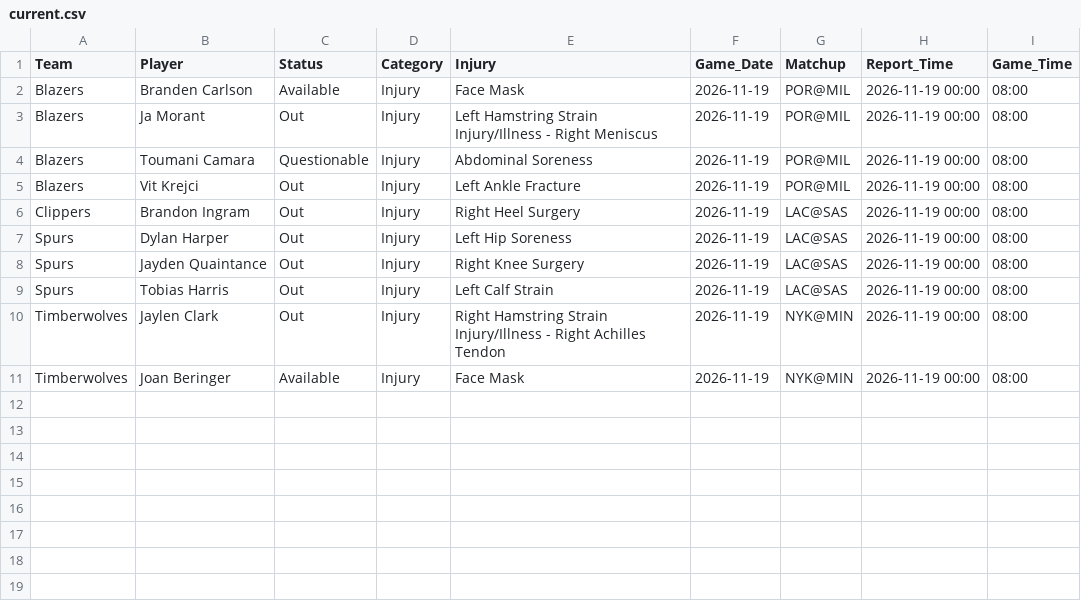
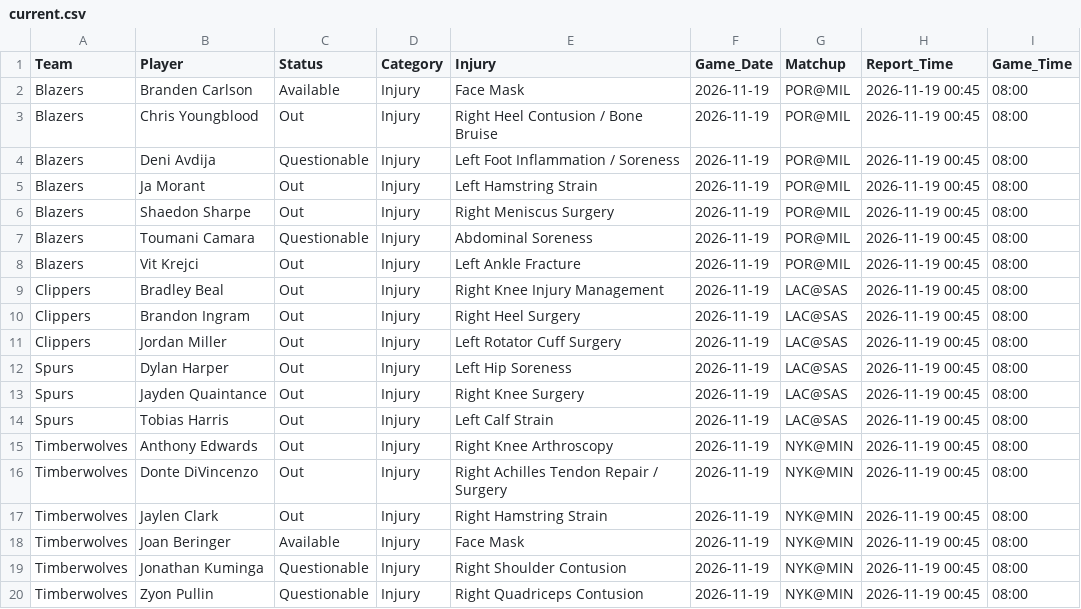
Before and after one commit to Nictaylorusa/injury-tracker, a CSV file: docs/current.csv, drawn as a sheet.

Commit message:
Update Right now

```diff
--- a/docs/current.csv
+++ b/docs/current.csv
@@ -1,11 +1,20 @@
 Team,Player,Status,Category,Injury,Game_Date,Matchup,Report_Time,Game_Time
-Blazers,Branden Carlson,Available,Injury,Face Mask,2026-11-19,POR@MIL,2026-11-19 00:00,08:00
-Blazers,Ja Morant,Out,Injury,Left Hamstring Strain Injury/Illness - Right Meniscus,2026-11-19,POR@MIL,2026-11-19 00:00,08:00
-Blazers,Toumani Camara,Questionable,Injury,Abdominal Soreness,2026-11-19,POR@MIL,2026-11-19 00:00,08:00
-Blazers,Vit Krejci,Out,Injury,Left Ankle Fracture,2026-11-19,POR@MIL,2026-11-19 00:00,08:00
-Clippers,Brandon Ingram,Out,Injury,Right Heel Surgery,2026-11-19,LAC@SAS,2026-11-19 00:00,08:00
-Spurs,Dylan Harper,Out,Injury,Left Hip Soreness,2026-11-19,LAC@SAS,2026-11-19 00:00,08:00
-Spurs,Jayden Quaintance,Out,Injury,Right Knee Surgery,2026-11-19,LAC@SAS,2026-11-19 00:00,08:00
-Spurs,Tobias Harris,Out,Injury,Left Calf Strain,2026-11-19,LAC@SAS,2026-11-19 00:00,08:00
-Timberwolves,Jaylen Clark,Out,Injury,Right Hamstring Strain Injury/Illness - Right Achilles Tendon,2026-11-19,NYK@MIN,2026-11-19 00:00,08:00
-Timberwolves,Joan Beringer,Available,Injury,Face Mask,2026-11-19,NYK@MIN,2026-11-19 00:00,08:00
+Blazers,Branden Carlson,Available,Injury,Face Mask,2026-11-19,POR@MIL,2026-11-19 00:45,08:00
+Blazers,Chris Youngblood,Out,Injury,Right Heel Contusion / Bone Bruise,2026-11-19,POR@MIL,2026-11-19 00:45,08:00
+Blazers,Deni Avdija,Questionable,Injury,Left Foot Inflammation / Soreness,2026-11-19,POR@MIL,2026-11-19 00:45,08:00
+Blazers,Ja Morant,Out,Injury,Left Hamstring Strain,2026-11-19,POR@MIL,2026-11-19 00:45,08:00
+Blazers,Shaedon Sharpe,Out,Injury,Right Meniscus Surgery,2026-11-19,POR@MIL,2026-11-19 00:45,08:00
+Blazers,Toumani Camara,Questionable,Injury,Abdominal Soreness,2026-11-19,POR@MIL,2026-11-19 00:45,08:00
+Blazers,Vit Krejci,Out,Injury,Left Ankle Fracture,2026-11-19,POR@MIL,2026-11-19 00:45,08:00
+Clippers,Bradley Beal,Out,Injury,Right Knee Injury Management,2026-11-19,LAC@SAS,2026-11-19 00:45,08:00
+Clippers,Brandon Ingram,Out,Injury,Right Heel Surgery,2026-11-19,LAC@SAS,2026-11-19 00:45,08:00
+Clippers,Jordan Miller,Out,Injury,Left Rotator Cuff Surgery,2026-11-19,LAC@SAS,2026-11-19 00:45,08:00
+Spurs,Dylan Harper,Out,Injury,Left Hip Soreness,2026-11-19,LAC@SAS,2026-11-19 00:45,08:00
+Spurs,Jayden Quaintance,Out,Injury,Right Knee Surgery,2026-11-19,LAC@SAS,2026-11-19 00:45,08:00
+Spurs,Tobias Harris,Out,Injury,Left Calf Strain,2026-11-19,LAC@SAS,2026-11-19 00:45,08:00
+Timberwolves,Anthony Edwards,Out,Injury,Right Knee Arthroscopy,2026-11-19,NYK@MIN,2026-11-19 00:45,08:00
+Timberwolves,Donte DiVincenzo,Out,Injury,Right Achilles Tendon Repair / Surgery,2026-11-19,NYK@MIN,2026-11-19 00:45,08:00
+Timberwolves,Jaylen Clark,Out,Injury,Right Hamstring Strain,2026-11-19,NYK@MIN,2026-11-19 00:45,08:00
+Timberwolves,Joan Beringer,Available,Injury,Face Mask,2026-11-19,NYK@MIN,2026-11-19 00:45,08:00
+Timberwolves,Jonathan Kuminga,Questionable,Injury,Right Shoulder Contusion,2026-11-19,NYK@MIN,2026-11-19 00:45,08:00
+Timberwolves,Zyon Pullin,Questionable,Injury,Right Quadriceps Contusion,2026-11-19,NYK@MIN,2026-11-19 00:45,08:00
```
Also changed, not shown: 1 other file.
